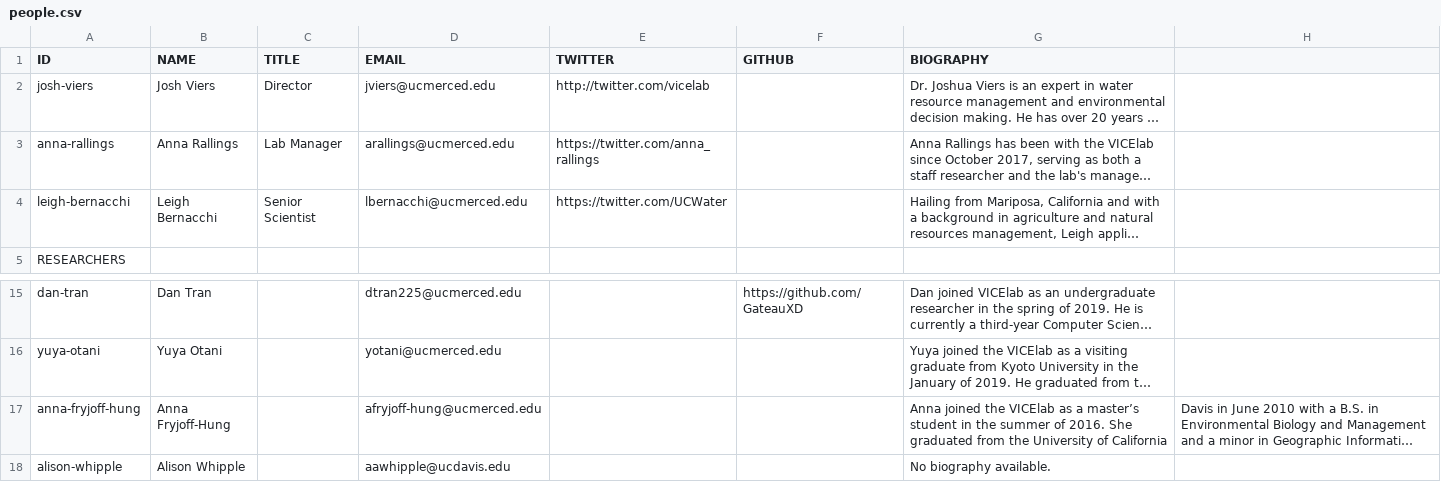
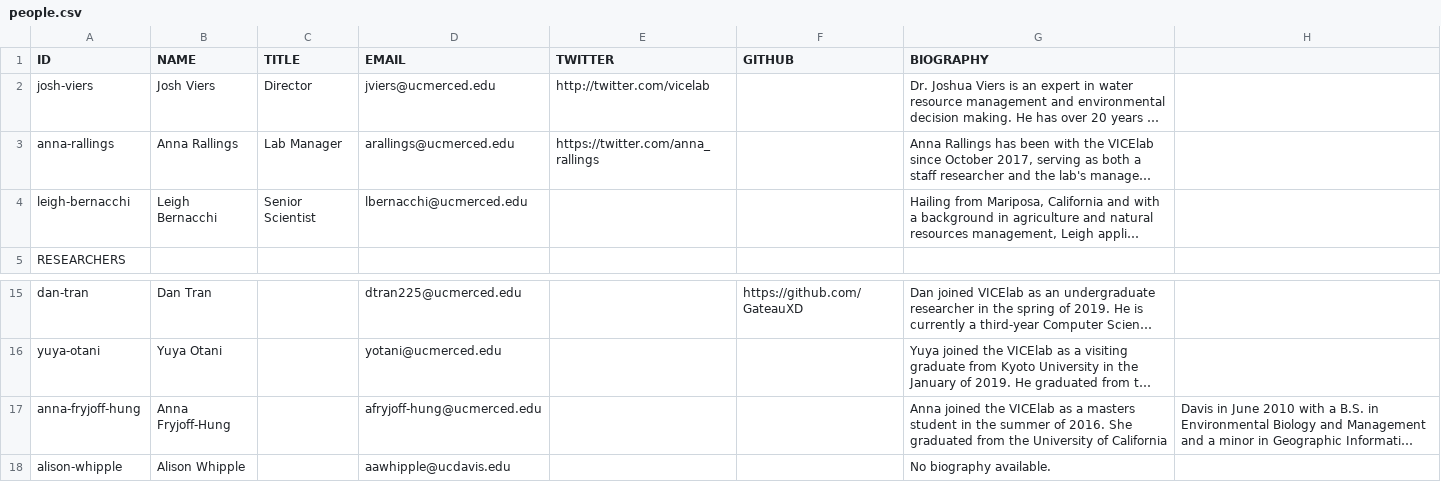
Before and after one commit to vicelab/vicelab.github.io, a CSV file: people.csv, drawn as a sheet; only a part is shown, gaps mark what is left out; long unchanged cells end in …; the diff names each change by its address in the sheet, - before the commit and + after, or states it on an @@ line.

```diff
--- a/people.csv
+++ b/people.csv
-E4 (TWITTER): https://twitter.com/UCWater
+E4 (TWITTER): (empty)
-G17 (BIOGRAPHY): …as a master’s student in…
+G17 (BIOGRAPHY): …as a masters student in…
```
Also changed, not shown: projects.csv.
